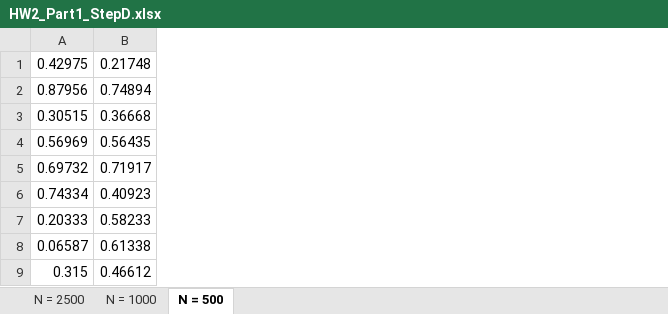
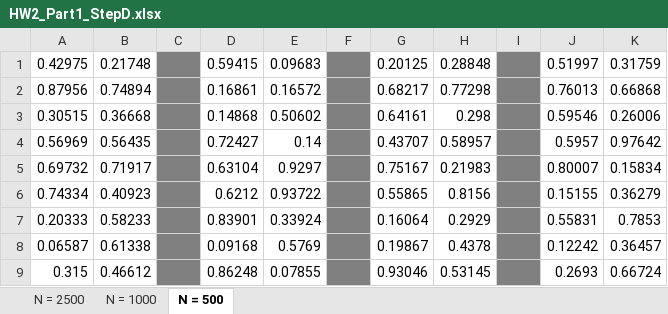
Before and after one commit to 0liNewton/IDS6938-SimulationTechniques, an Excel workbook: Homework2/HW2_Part1_StepD.xlsx, sheet N = 500, drawn as a sheet; only a part is shown; values as stored, in another font and other column widths than the file's, no borders; the diff names each change by its address in the sheet, - before the commit and + after, or states it on an @@ line.

```diff
--- a/Homework2/HW2_Part1_StepD.xlsx (sheet N = 500)
+++ b/Homework2/HW2_Part1_StepD.xlsx (sheet N = 500)
+column C, empty
+column D, rows 1-9: 0.59415 | 0.16861 | 0.14868 | 0.72427 | 0.63104 | 0.6212 | 0.83901 | 0.09168 | 0.86248
+column E, rows 1-9: 0.09683 | 0.16572 | 0.50602 | 0.14 | 0.9297 | 0.93722 | 0.33924 | 0.5769 | 0.07855
+column F, empty
+column G, rows 1-9: 0.20125 | 0.68217 | 0.64161 | 0.43707 | 0.75167 | 0.55865 | 0.16064 | 0.19867 | 0.93046
+column H, rows 1-9: 0.28848 | 0.77298 | 0.298 | 0.58957 | 0.21983 | 0.8156 | 0.2929 | 0.4378 | 0.53145
+column I, empty
+column J, rows 1-9: 0.51997 | 0.76013 | 0.59546 | 0.5957 | 0.80007 | 0.15155 | 0.55831 | 0.12242 | 0.2693
+column K, rows 1-9: 0.31759 | 0.66868 | 0.26006 | 0.97642 | 0.15834 | 0.36279 | 0.7853 | 0.36457 | 0.66724
```
Also changed, not shown: sheet N = 1000, sheet N = 2500, 4 other files.
